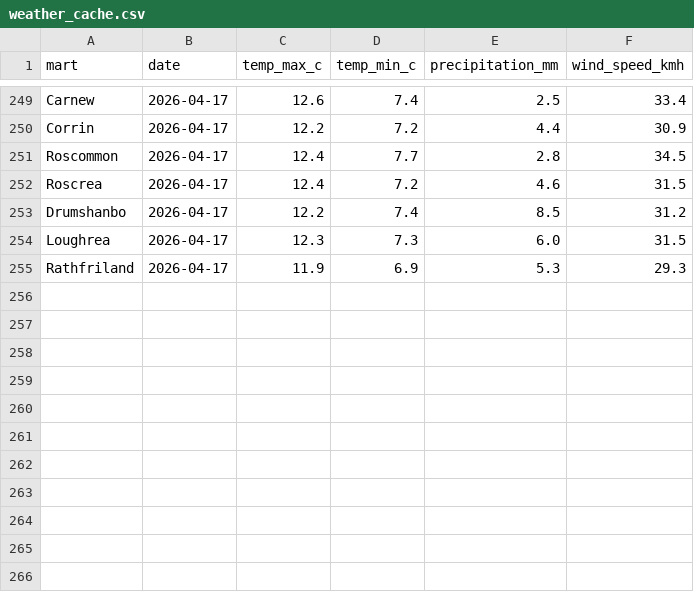
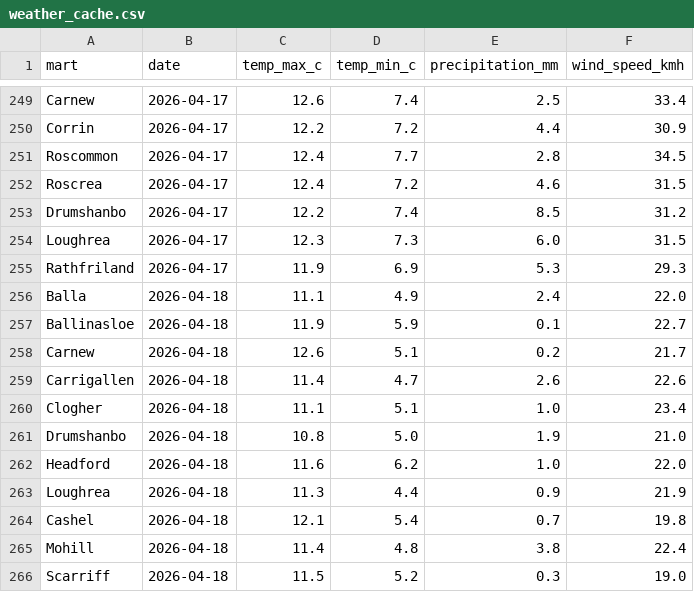
Before and after one commit to JohnScanlan/MartIndex, a CSV file: weather_cache.csv, drawn as a sheet; only a part is shown, gaps mark what is left out.

Commit message:
Daily data update 2026-04-19

```diff
--- a/weather_cache.csv
+++ b/weather_cache.csv
@@ -255 +255,12 @@ Loughrea,2026-04-17,12.3,7.3,6.0,31.5
 Rathfriland,2026-04-17,11.9,6.9,5.3,29.3
+Balla,2026-04-18,11.1,4.9,2.4,22.0
+Ballinasloe,2026-04-18,11.9,5.9,0.1,22.7
+Carnew,2026-04-18,12.6,5.1,0.2,21.7
+Carrigallen,2026-04-18,11.4,4.7,2.6,22.6
+Clogher,2026-04-18,11.1,5.1,1.0,23.4
+Drumshanbo,2026-04-18,10.8,5.0,1.9,21.0
+Headford,2026-04-18,11.6,6.2,1.0,22.0
+Loughrea,2026-04-18,11.3,4.4,0.9,21.9
+Cashel,2026-04-18,12.1,5.4,0.7,19.8
+Mohill,2026-04-18,11.4,4.8,3.8,22.4
+Scarriff,2026-04-18,11.5,5.2,0.3,19.0
```
Also changed, not shown: 1 other file.
